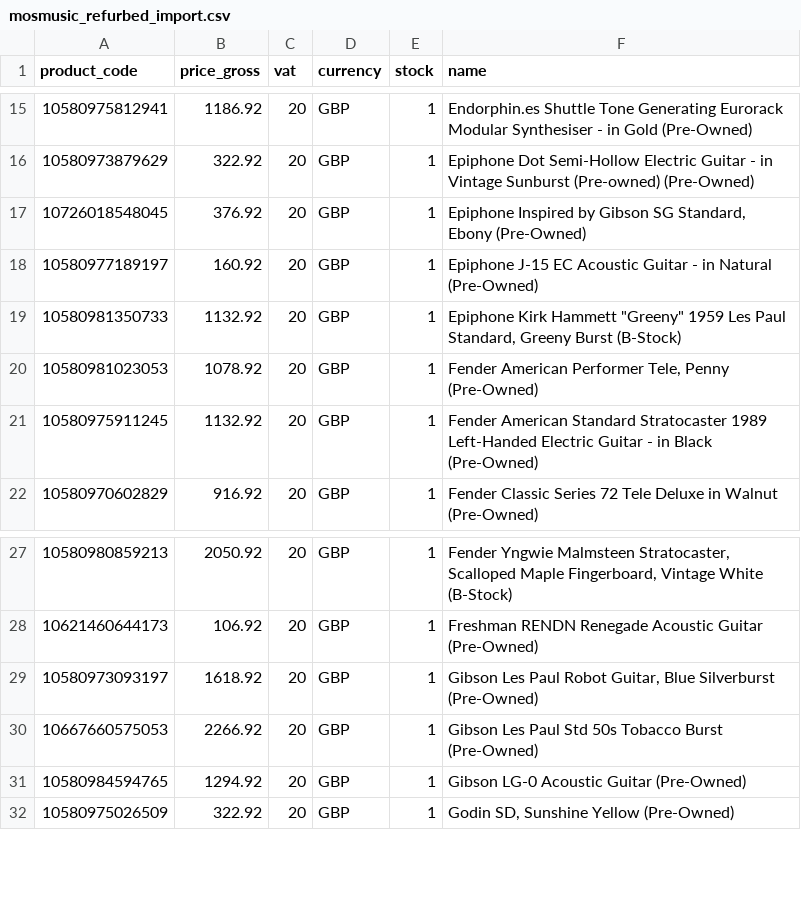
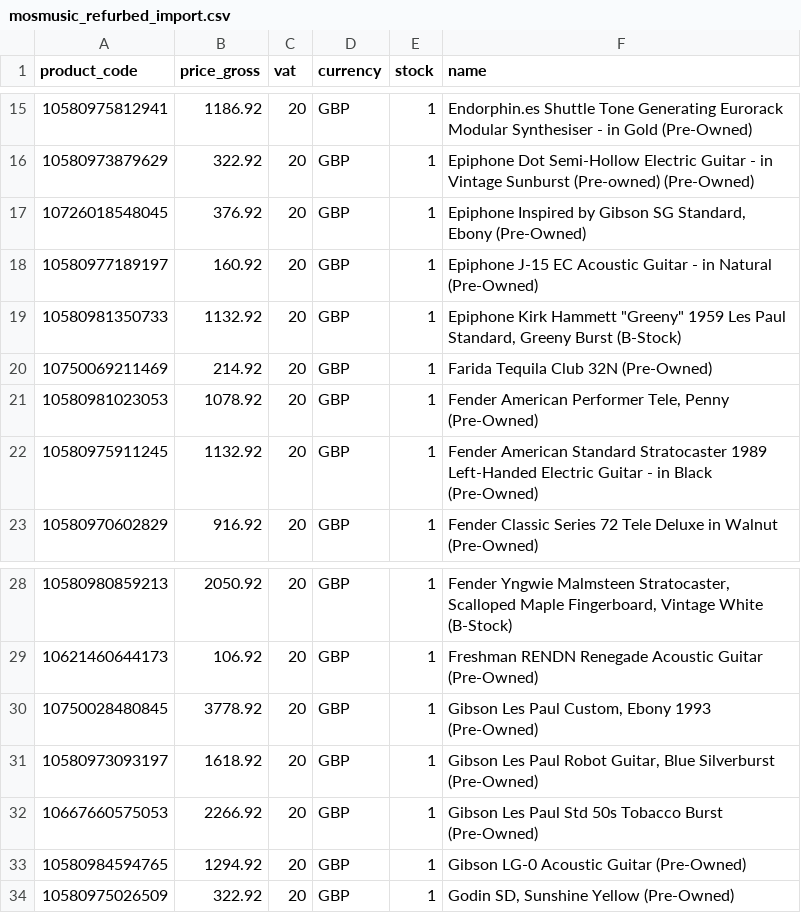
Before and after one commit to brendanrefurbed/mosmusic-feeds-public, a CSV file: mosmusic_refurbed_import.csv, drawn as a sheet; only a part is shown, gaps mark what is left out.

```diff
--- a/mosmusic_refurbed_import.csv
+++ b/mosmusic_refurbed_import.csv
@@ -19,2 +19,3 @@ product_code;price_gross;vat;currency;stock;name
 10580981350733;1132.92;20;GBP;1;"Epiphone Kirk Hammett ""Greeny"" 1959 Les Paul Standard, Greeny Burst (B-Stock)"
+10750069211469;214.92;20;GBP;1;Farida Tequila Club 32N (Pre-Owned)
 10580981023053;1078.92;20;GBP;1;Fender American Performer Tele, Penny (Pre-Owned)
@@ -28,2 +29,3 @@ product_code;price_gross;vat;currency;stock;name
 10621460644173;106.92;20;GBP;1;Freshman RENDN Renegade Acoustic Guitar (Pre-Owned)
+10750028480845;3778.92;20;GBP;1;Gibson Les Paul Custom, Ebony 1993 (Pre-Owned)
 10580973093197;1618.92;20;GBP;1;Gibson Les Paul Robot Guitar, Blue Silverburst (Pre-Owned)
```
